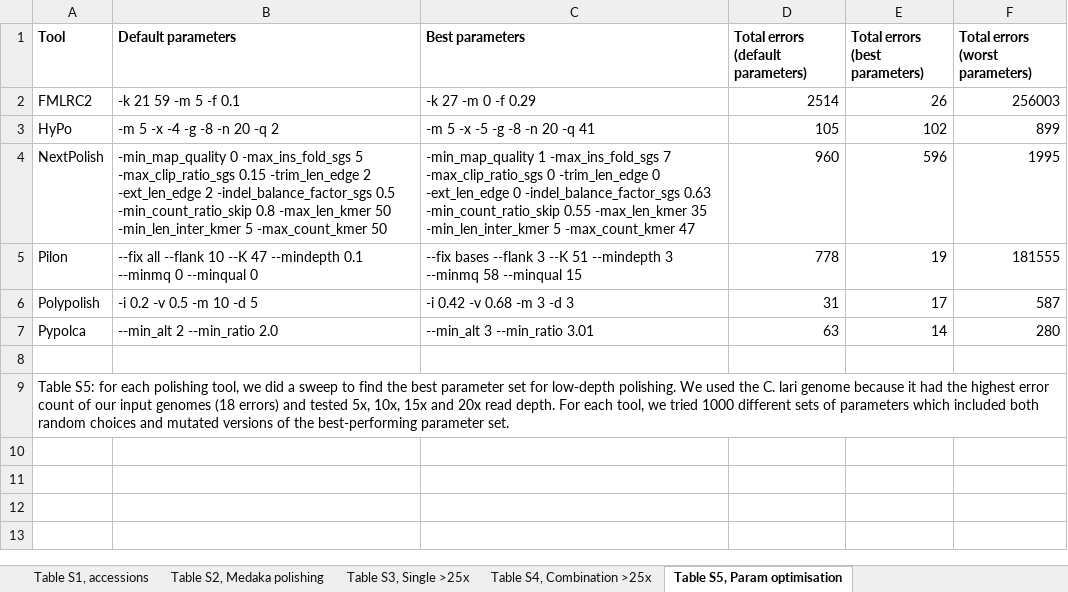
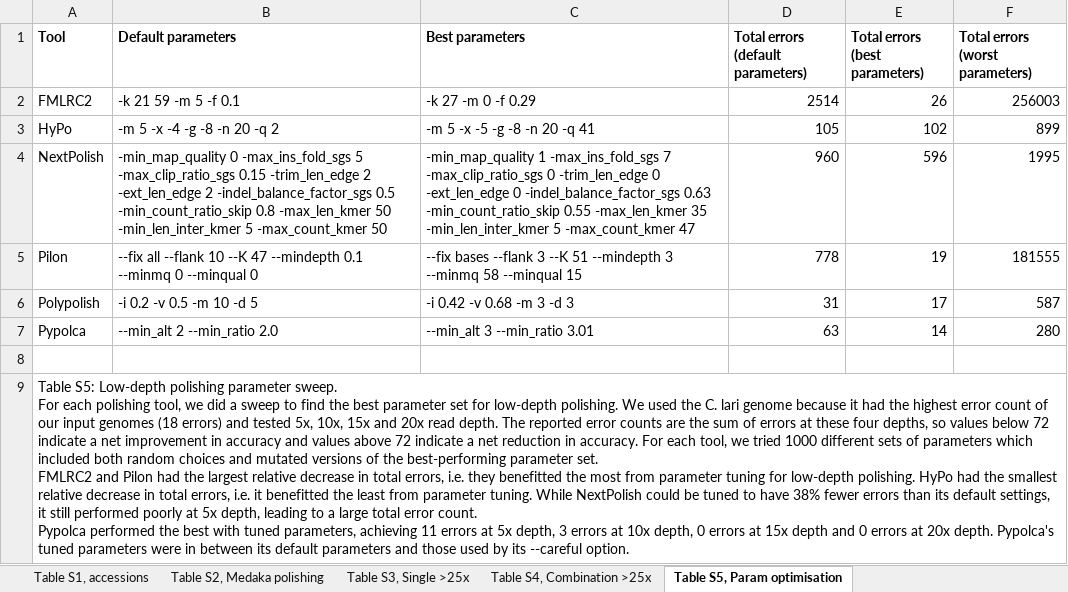
Before and after one commit to gbouras13/depth_vs_polishing_analysis, an Excel workbook: supp_tables.xlsx, sheet Table S5, Param optimisation, drawn as a sheet; values as stored, in another font and other column widths than the file's, no borders; ↵ is a line break in a cell; the diff names each change by its address in the sheet, - before the commit and + after, or states it on an @@ line.

Commit message:
Edit supp tables and parameter sweep

```diff
--- a/supp_tables.xlsx (sheet Table S5, Param optimisation)
+++ b/supp_tables.xlsx (sheet Table S5, Param optimisation)
-A9 (Tool): Table S5: for each polishing tool, we did a sweep to find the best parameter set for low-depth polishing. We used the C. lari genome because it had the highest error count of our input genomes (18 errors) and tested 5x, 10x, 15x and 20x read depth. For each tool, we tried 1000 different sets of parameters which included both random choices and mutated versions of the best-performing parameter set.
+A9 (Tool): Table S5: Low-depth polishing parameter sweep. ↵ For each polishing tool, we did a sweep to find the best parameter set for low-depth polishing. We used the C. lari genome because it had the highest error count of our input genomes (18 errors) and tested 5x, 10x, 15x and 20x read depth. The reported error counts are the sum of errors at these four depths, so values below 72 indicate a net improvement in accuracy and values above 72 indicate a net reduction in accuracy. For each tool, we tried 1000 different sets of parameters which included both random choices and mutated versions of the best-performing parameter set. ↵ FMLRC2 and Pilon had the largest relative decrease in total errors, i.e. they benefitted the most from parameter tuning for low-depth polishing. HyPo had the smallest relative decrease in total errors, i.e. it benefitted the least from parameter tuning. While NextPolish could be tuned to have 38% fewer errors than its default settings, it still performed poorly at 5x depth, leading to a large total error count. ↵ Pypolca performed the best with tuned parameters, achieving 11 errors at 5x depth, 3 errors at 10x depth, 0 errors at 15x depth and 0 errors at 20x depth. Pypolca's tuned parameters were in between its default parameters and those used by its --careful option.
```
Also changed, not shown: sheet Table S1, accessions, sheet Table S3, Single >25x, sheet Table S4, Combination >25x, sheet Table S2, Medaka polishing, 1 other file.
